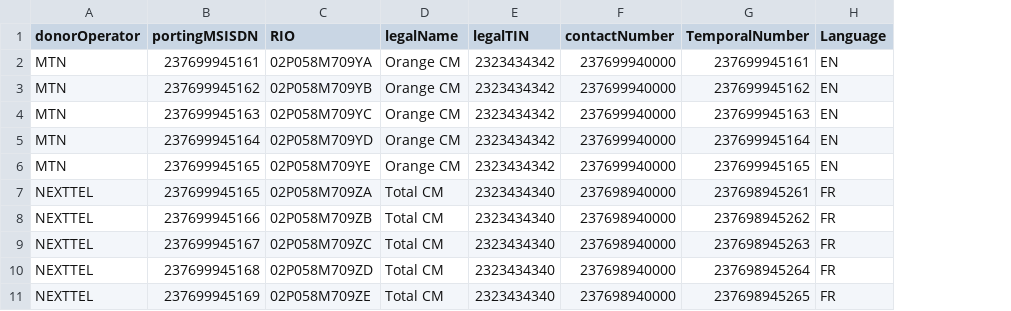
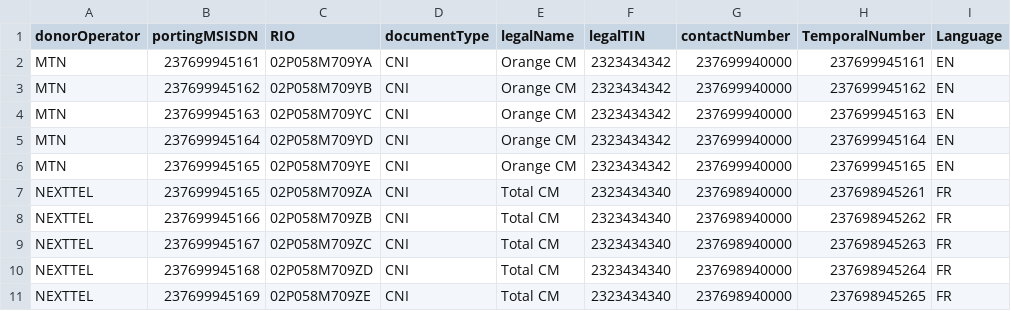
Before and after one commit to chrisnankam24/SGP, a CSV file: uploads/orderEnterpriseTest.csv, drawn as a sheet; the diff names each change by its address in the sheet, - before the commit and + after, or states it on an @@ line.

Commit message:
Process Test and Integration

```diff
--- a/uploads/orderEnterpriseTest.csv
+++ b/uploads/orderEnterpriseTest.csv
+column D (documentType), rows 2-11: all CNI
```
Also changed, not shown: uploads/orderIndivTest.csv, 16 other files.
